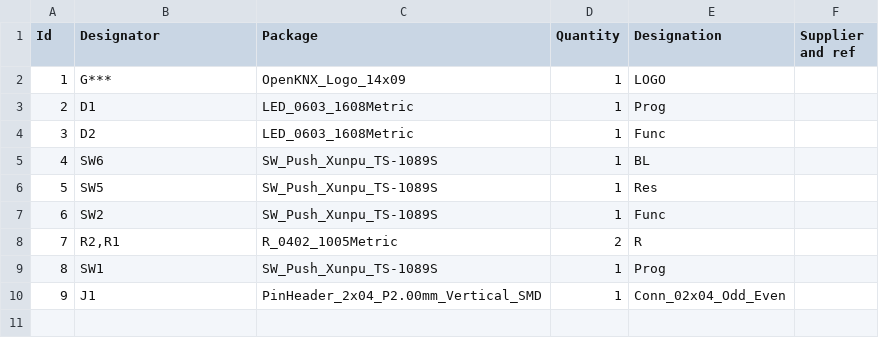
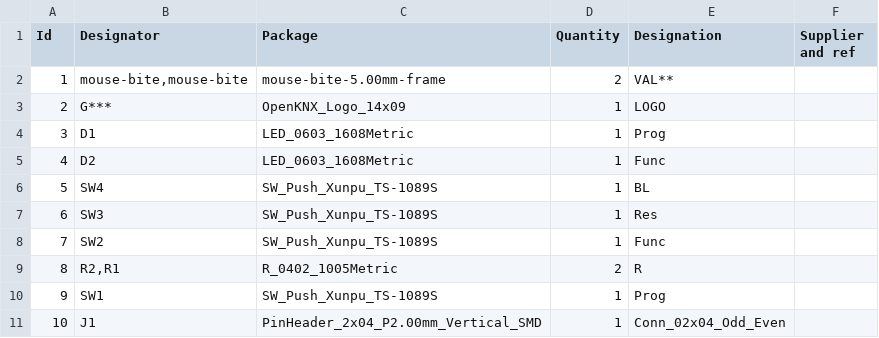
Before and after one commit to OpenKNX/OpenKNX-REG1, a CSV file: hardware/EDA-Files/REG1-Front-Universal/REG1-Front-Universal.csv, drawn as a sheet; addresses are those after the commit; the diff names each change by its address in the sheet, - before the commit and + after, or states it on an @@ line.

Commit message:
Front V00.02

```diff
--- a/hardware/EDA-Files/REG1-Front-Universal/REG1-Front-Universal.csv
+++ b/hardware/EDA-Files/REG1-Front-Universal/REG1-Front-Universal.csv
+row 2: 1 | mouse-bite,mouse-bite | mouse-bite-5.00mm-frame | 2 | VAL**
@@ column A (Id) renumbered from row 3 down @@
-B6 (Designator): SW6
+B6 (Designator): SW4
-B7 (Designator): SW5
+B7 (Designator): SW3
```
Also changed, not shown: 37 other files.
